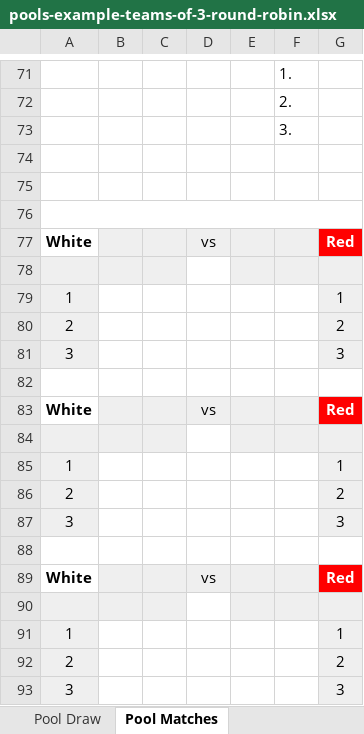
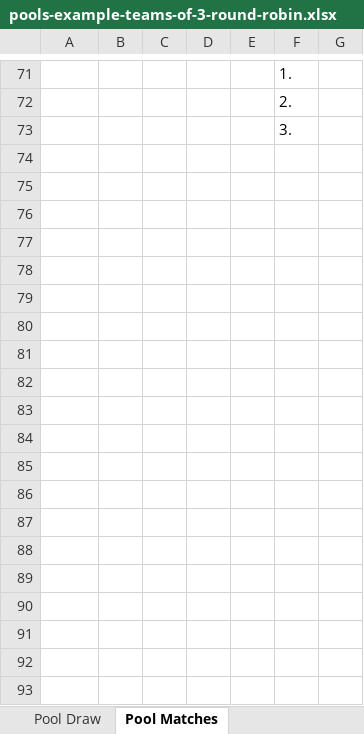
Before and after one commit to gitrgoliveira/bracket-creator, an Excel workbook: pools-example-teams-of-3-round-robin.xlsx, sheet Pool Matches, drawn as a sheet; only a part is shown, gaps mark what is left out; values as stored, in another font and other column widths than the file's, no borders; the diff covers the shown part only; the diff names each change by its address in the sheet, - before the commit and + after, or states it on an @@ line.

```diff
--- a/pools-example-teams-of-3-round-robin.xlsx (sheet Pool Matches)
+++ b/pools-example-teams-of-3-round-robin.xlsx (sheet Pool Matches)
-row 74: (empty)
-row 75: (empty)
-row 76: (empty)
-row 77: White |  |  | vs |  |  | Red
-row 78: (empty)
-row 79: 1 |  |  |  |  |  | 1
-row 80: 2 |  |  |  |  |  | 2
-row 81: 3 |  |  |  |  |  | 3
-row 82: (empty)
-row 83: White |  |  | vs |  |  | Red
-row 84: (empty)
-row 85: 1 |  |  |  |  |  | 1
-row 86: 2 |  |  |  |  |  | 2
-row 87: 3 |  |  |  |  |  | 3
-row 88: (empty)
-row 89: White |  |  | vs |  |  | Red
-row 90: (empty)
-row 91: 1 |  |  |  |  |  | 1
-row 92: 2 |  |  |  |  |  | 2
-row 93: 3 |  |  |  |  |  | 3
```
Also changed, not shown: 17 removed rows elsewhere in this sheet, sheet data, sheet Elimination Matches, sheet Tree 1, sheet Tags, sheet Names to Print A, sheet Time Estimator, formulas that keep their value, 15 other files.
